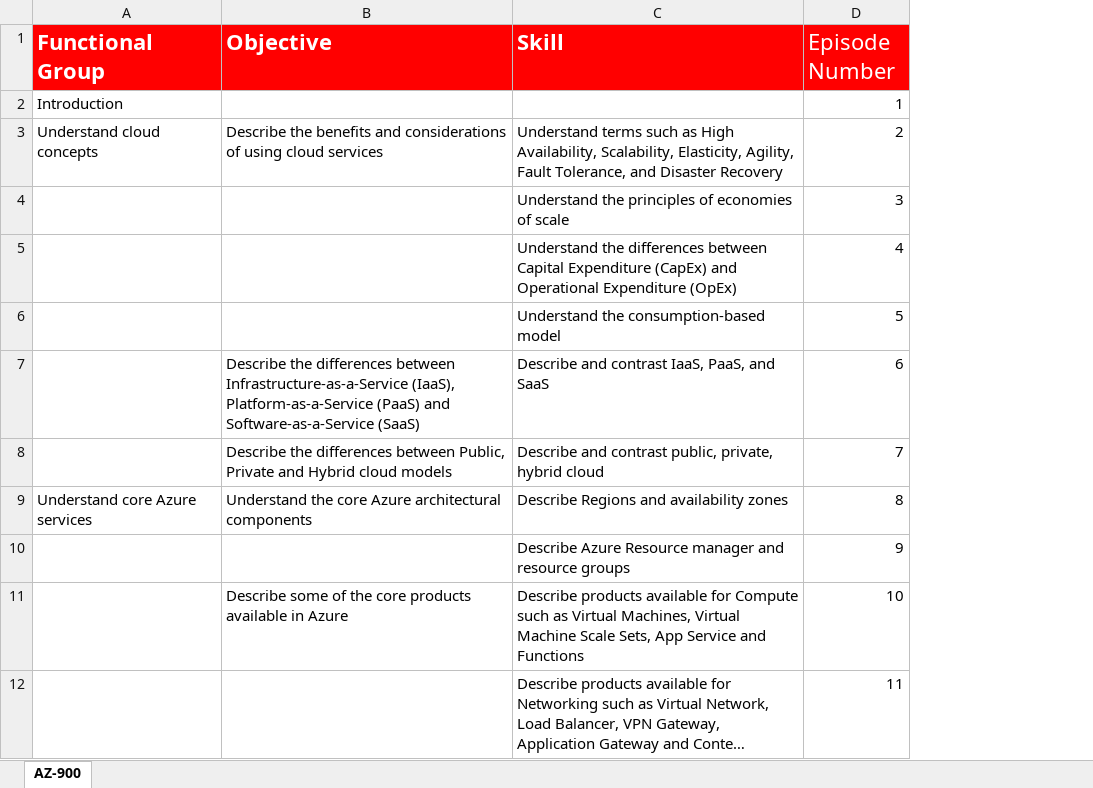
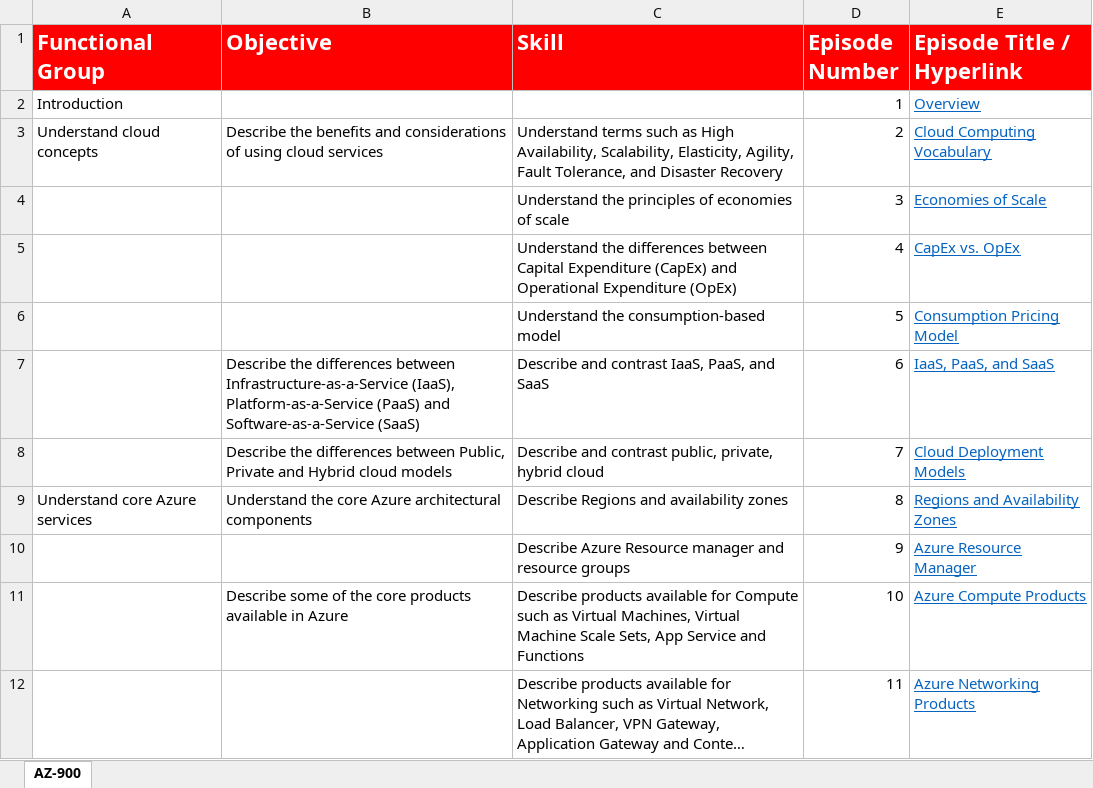
Before and after one commit to timothywarner/az900, an Excel workbook: AZ-900-objectives.xlsx, sheet AZ-900, drawn as a sheet; only a part is shown; long unchanged cells end in …; values as stored, in another font and other column widths than the file's, no borders; the diff names each change by its address in the sheet, - before the commit and + after, or states it on an @@ line.

Commit message:
Add hyperlinks to XLSX

```diff
--- a/AZ-900-objectives.xlsx (sheet AZ-900)
+++ b/AZ-900-objectives.xlsx (sheet AZ-900)
+column E (Episode Title / Hyperlink), rows 2-12: Overview | Cloud Computing Vocabulary | Economies of Scale | CapEx vs. OpEx | Consumption Pricing Model | IaaS, PaaS, and SaaS | Cloud Deployment Models | Regions and Availability Zones | Azure Resource Manager | Azure Compute Products | Azure Networking Products
-D1 bold: off
+D1 bold: on
```
